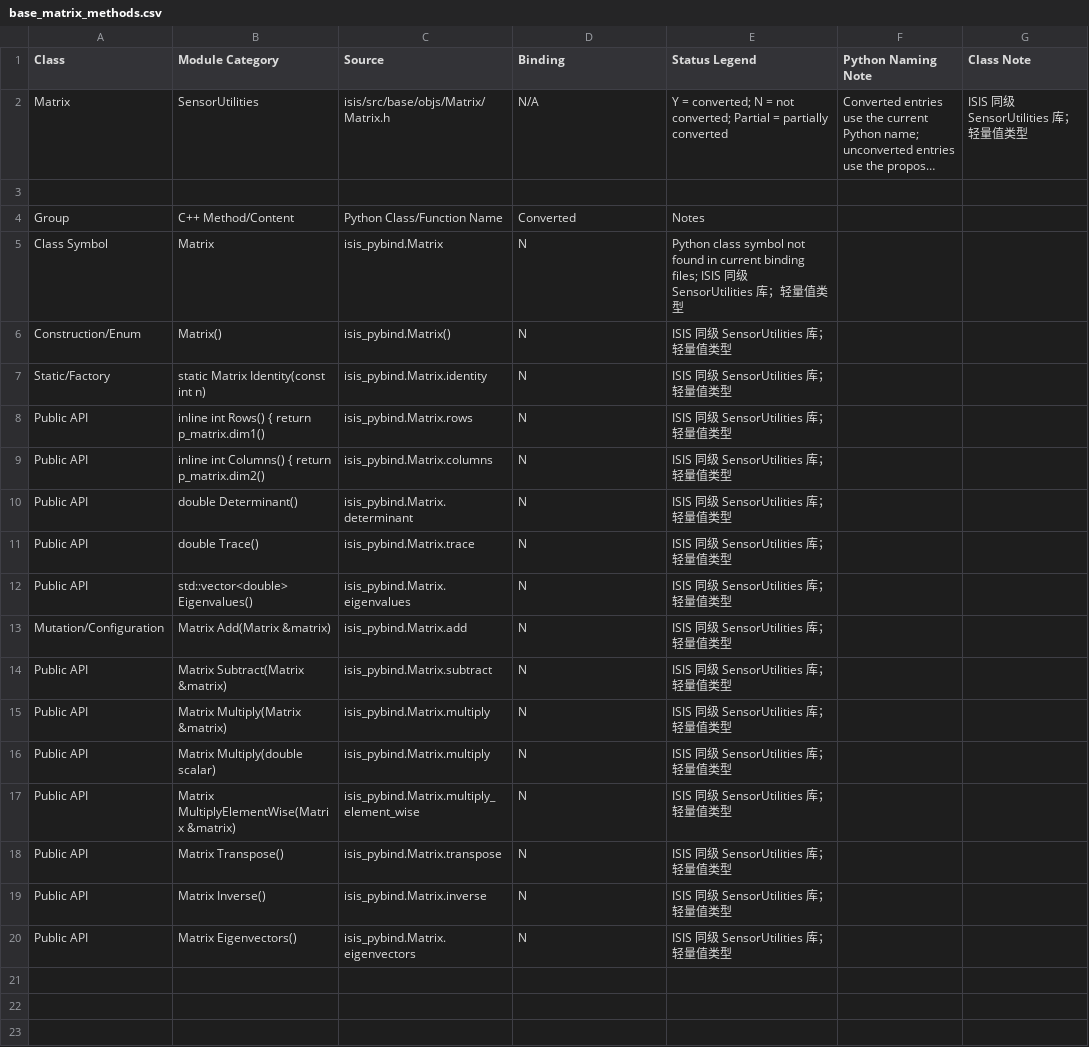
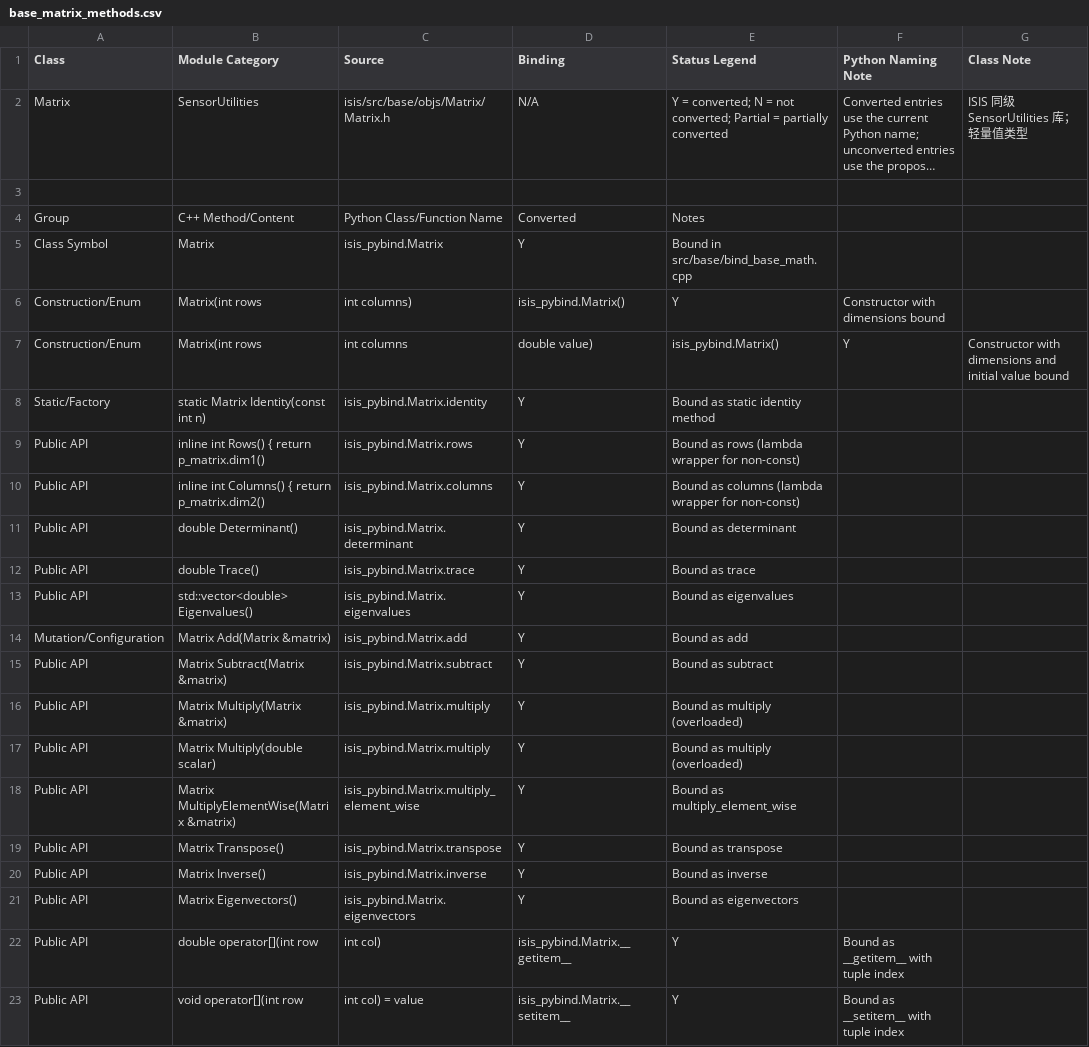
Before and after one commit to gengxun-henu/pyisis, a CSV file: class_bind_methods_details/base_matrix_methods.csv, drawn as a sheet; long unchanged cells end in …; removed rows and columns are numbered as before the commit, all else as after; the diff names each change by its address in the sheet, - before the commit and + after, or states it on an @@ line.

```diff
--- a/class_bind_methods_details/base_matrix_methods.csv
+++ b/class_bind_methods_details/base_matrix_methods.csv
-D5 (Binding): N
+D5 (Binding): Y
-E5 (Status Legend): Python class symbol not found in current binding files; ISIS 同级 SensorUtilities 库；轻量值类型
+E5 (Status Legend): Bound in src/base/bind_base_math.cpp
-row 6: Construction/Enum | Matrix() | isis_pybind.Matrix() | N | ISIS 同级 SensorUtilities 库；轻量值类型
+row 6: Construction/Enum | Matrix(int rows | int columns) | isis_pybind.Matrix() | Y | Constructor with dimensions bound
+row 7: Construction/Enum | Matrix(int rows | int columns | double value) | isis_pybind.Matrix() | Y | Constructor with dimensions and initial value bound
-D8:D21 (Binding): N
+D8:D21 (Binding): Y
-E8 (Status Legend): ISIS 同级 SensorUtilities 库；轻量值类型
+E8 (Status Legend): Bound as static identity method
-E9 (Status Legend): ISIS 同级 SensorUtilities 库；轻量值类型
+E9 (Status Legend): Bound as rows (lambda wrapper for non-const)
-E10 (Status Legend): ISIS 同级 SensorUtilities 库；轻量值类型
+E10 (Status Legend): Bound as columns (lambda wrapper for non-const)
-E11 (Status Legend): ISIS 同级 SensorUtilities 库；轻量值类型
+E11 (Status Legend): Bound as determinant
-E12 (Status Legend): ISIS 同级 SensorUtilities 库；轻量值类型
+E12 (Status Legend): Bound as trace
-E13 (Status Legend): ISIS 同级 SensorUtilities 库；轻量值类型
+E13 (Status Legend): Bound as eigenvalues
-E14 (Status Legend): ISIS 同级 SensorUtilities 库；轻量值类型
+E14 (Status Legend): Bound as add
-E15 (Status Legend): ISIS 同级 SensorUtilities 库；轻量值类型
+E15 (Status Legend): Bound as subtract
-E16:E17 (Status Legend): ISIS 同级 SensorUtilities 库；轻量值类型
+E16:E17 (Status Legend): Bound as multiply (overloaded)
-E18 (Status Legend): ISIS 同级 SensorUtilities 库；轻量值类型
+E18 (Status Legend): Bound as multiply_element_wise
-E19 (Status Legend): ISIS 同级 SensorUtilities 库；轻量值类型
+E19 (Status Legend): Bound as transpose
-E20 (Status Legend): ISIS 同级 SensorUtilities 库；轻量值类型
+E20 (Status Legend): Bound as inverse
-E21 (Status Legend): ISIS 同级 SensorUtilities 库；轻量值类型
+E21 (Status Legend): Bound as eigenvectors
+row 22: Public API | double operator[](int row | int col) | isis_pybind.Matrix.__getitem__ | Y | Bound as __getitem__ with tuple index
+row 23: Public API | void operator[](int row | int col) = value | isis_pybind.Matrix.__setitem__ | Y | Bound as __setitem__ with tuple index
```
Also changed, not shown: class_bind_methods_details/base_least_squares_methods.csv, class_bind_methods_details/base_polynomial_bivariate_methods.csv, 3 other files.
